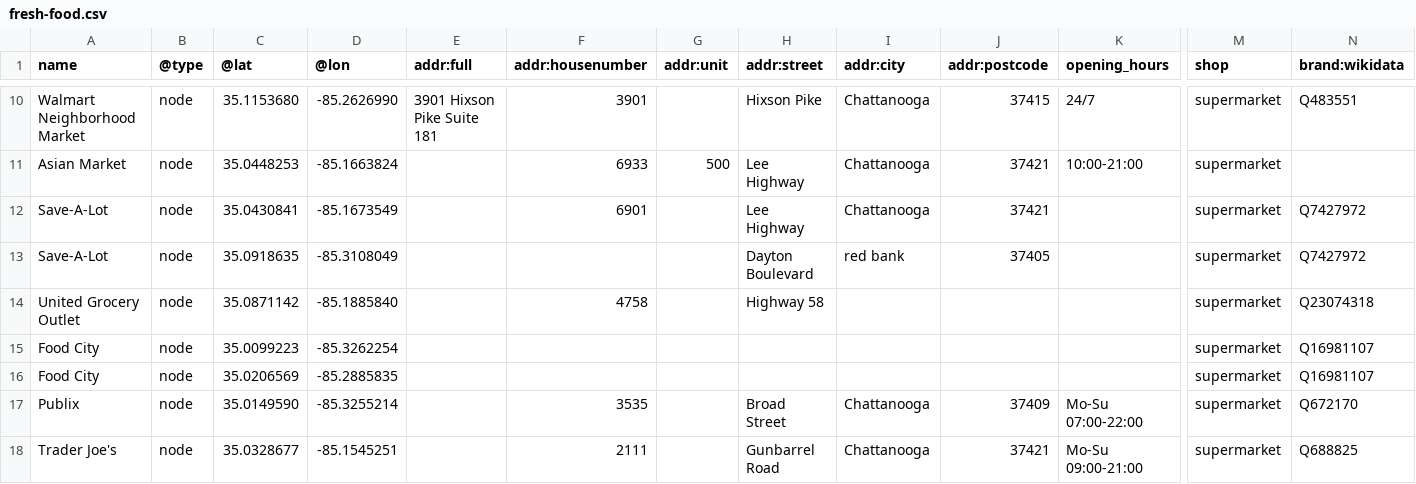
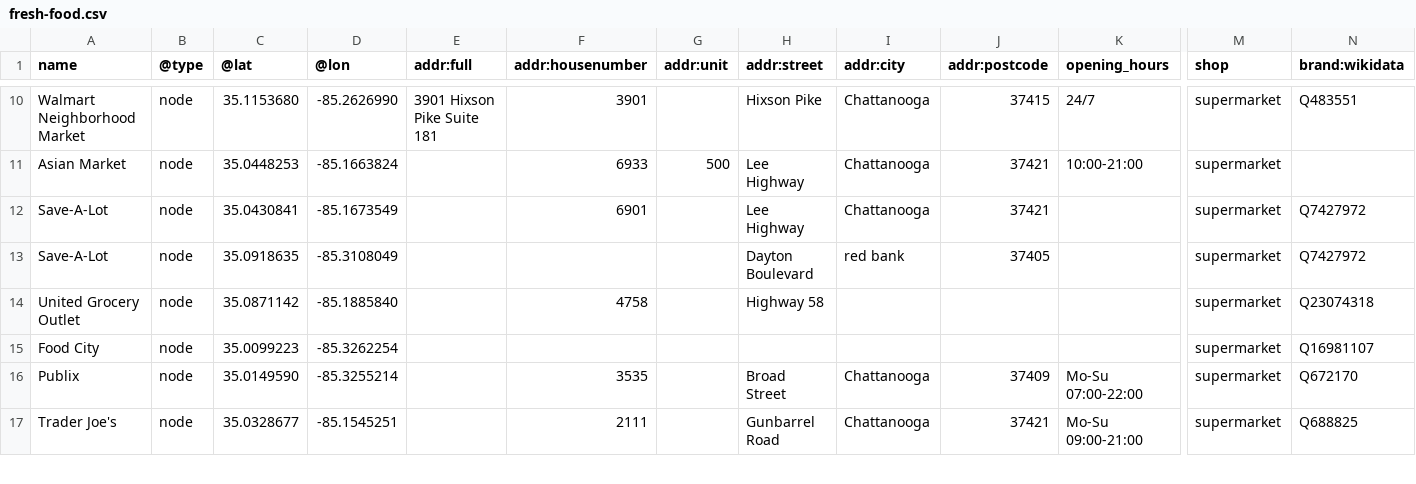
Before and after one commit to officeofperformancemanagement/fresh-food, a CSV file: files/fresh-food.csv, drawn as a sheet; only a part is shown, gaps mark what is left out; rows hold the shown columns only; the diff names each change by its address in the sheet, - before the commit and + after, or states it on an @@ line.

```diff
--- a/files/fresh-food.csv
+++ b/files/fresh-food.csv
-row 16: Food City | node | 35.0206569 | -85.2885835 |  |  |  |  |  |  |  | supermarket | Q16981107
```
